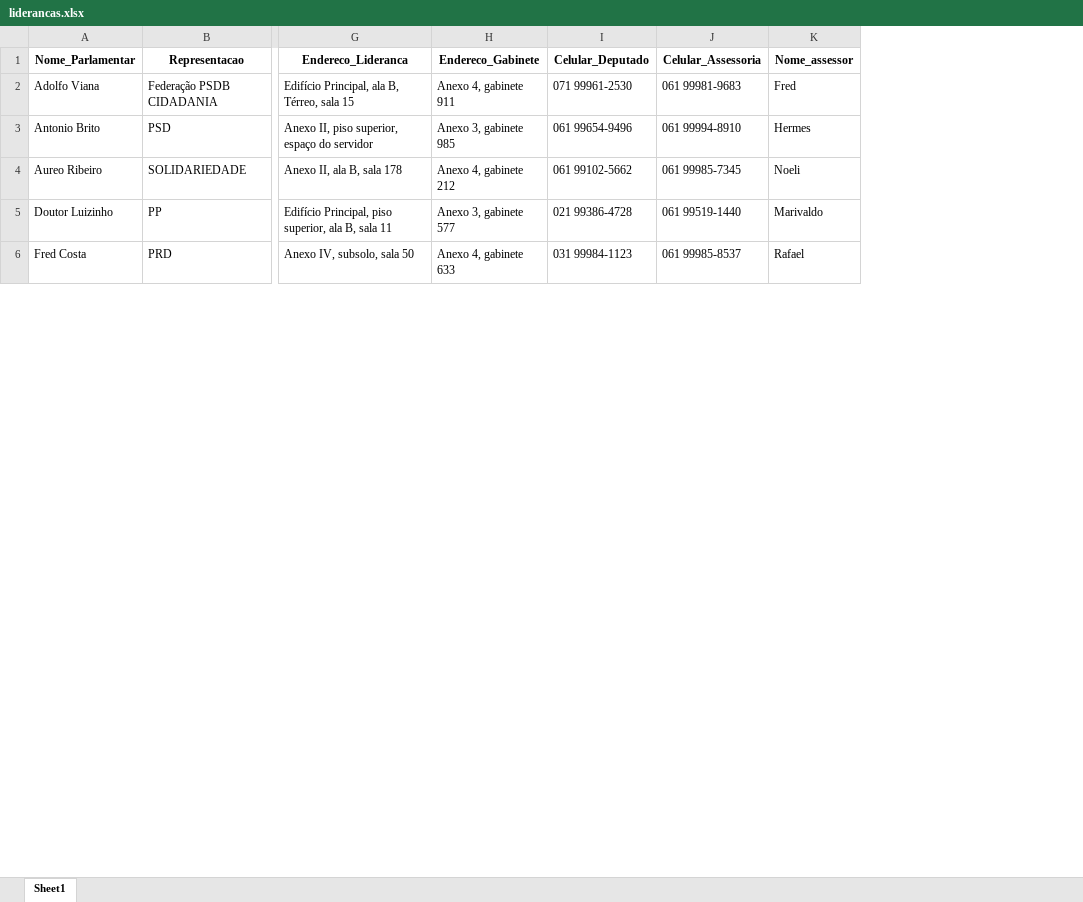
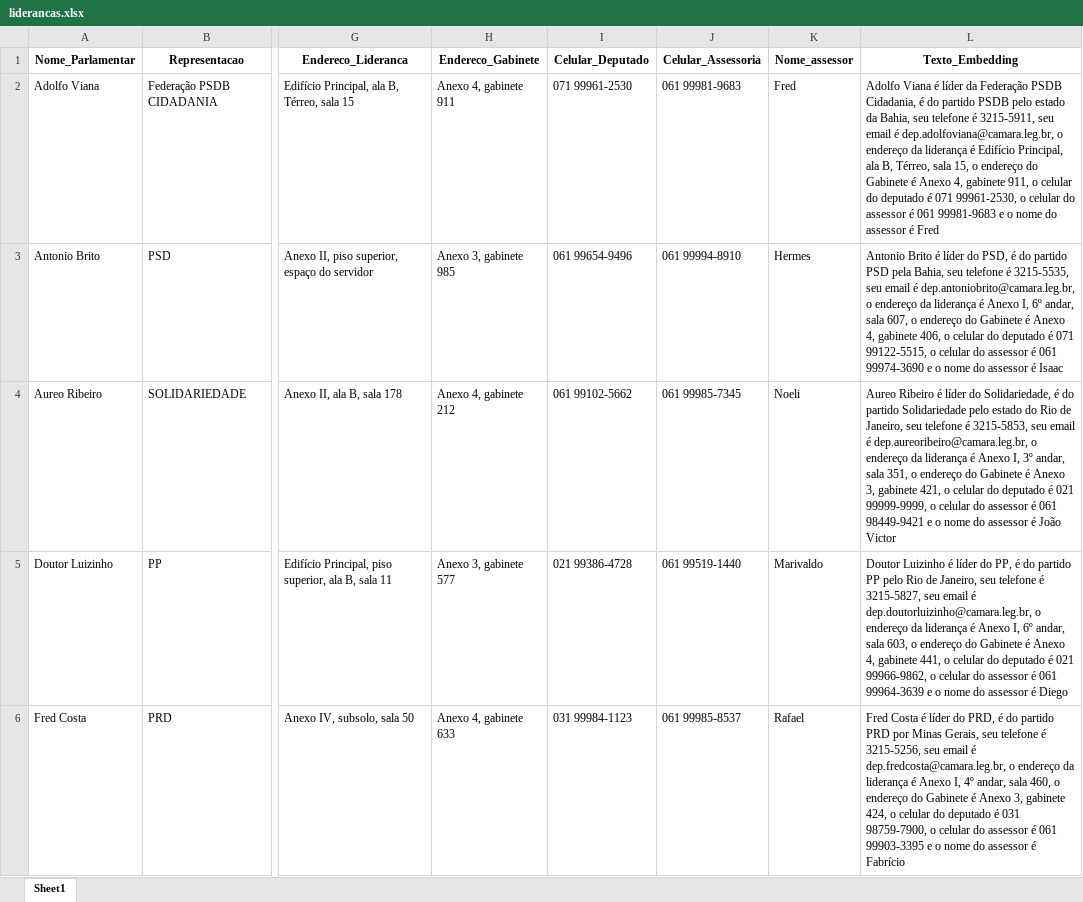
Before and after one commit to LucasPin45/painelchatlid, an Excel workbook: liderancas.xlsx, sheet Sheet1, drawn as a sheet; only a part is shown, gaps mark what is left out; values as stored, in another font and other column widths than the file's, no borders; the diff names each change by its address in the sheet, - before the commit and + after, or states it on an @@ line.

Commit message:
Add files via upload

```diff
--- a/liderancas.xlsx (sheet Sheet1)
+++ b/liderancas.xlsx (sheet Sheet1)
+column L (Texto_Embedding), rows 2-6: Adolfo Viana é líder da Federação PSDB Cidadania, é do partido PSDB pelo estado da Bahia, seu telefone é 3215-5911, seu email é dep.adolfoviana@camara.leg.br, o endereço da liderança é Edifício Principal, ala B, Térreo, sala 15, o endereço do Gabinete é Anexo 4, gabinete 911, o celular do deputado é 071 99961-2530, o celular do assessor é 061 99981-9683 e o nome do assessor é Fred | Antonio Brito é líder do PSD, é do partido PSD pela Bahia, seu telefone é 3215-5535, seu email é dep.antoniobrito@camara.leg.br, o endereço da liderança é Anexo I, 6º andar, sala 607, o endereço do Gabinete é Anexo 4, gabinete 406, o celular do deputado é 071 99122-5515, o celular do assessor é 061 99974-3690 e o nome do assessor é Isaac | Aureo Ribeiro é líder do Solidariedade, é do partido Solidariedade pelo estado do Rio de Janeiro, seu telefone é 3215-5853, seu email é dep.aureoribeiro@camara.leg.br, o endereço da liderança é Anexo I, 3º andar, sala 351, o endereço do Gabinete é Anexo 3, gabinete 421, o celular do deputado é 021 99999-9999, o celular do assessor é 061 98449-9421 e o nome do assessor é João Victor | Doutor Luizinho é líder do PP, é do partido PP pelo Rio de Janeiro, seu telefone é 3215-5827, seu email é dep.doutorluizinho@camara.leg.br, o endereço da liderança é Anexo I, 6º andar, sala 603, o endereço do Gabinete é Anexo 4, gabinete 441, o celular do deputado é 021 99966-9862, o celular do assessor é 061 99964-3639 e o nome do assessor é Diego | Fred Costa é líder do PRD, é do partido PRD por Minas Gerais, seu telefone é 3215-5256, seu email é dep.fredcosta@camara.leg.br, o endereço da liderança é Anexo I, 4º andar, sala 460, o endereço do Gabinete é Anexo 3, gabinete 424, o celular do deputado é 031 98759-7900, o celular do assessor é 061 99903-3395 e o nome do assessor é Fabrício
```
